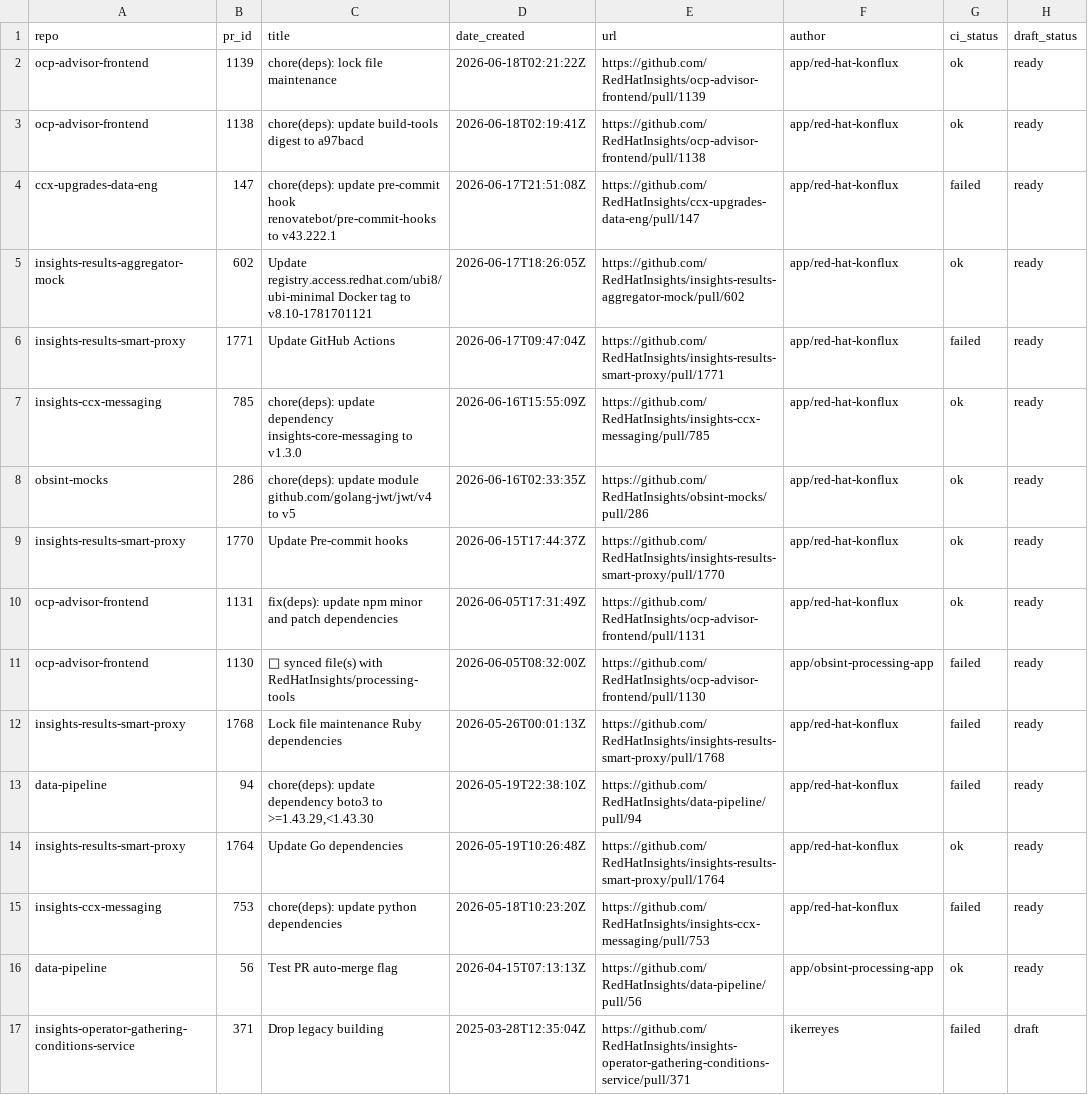
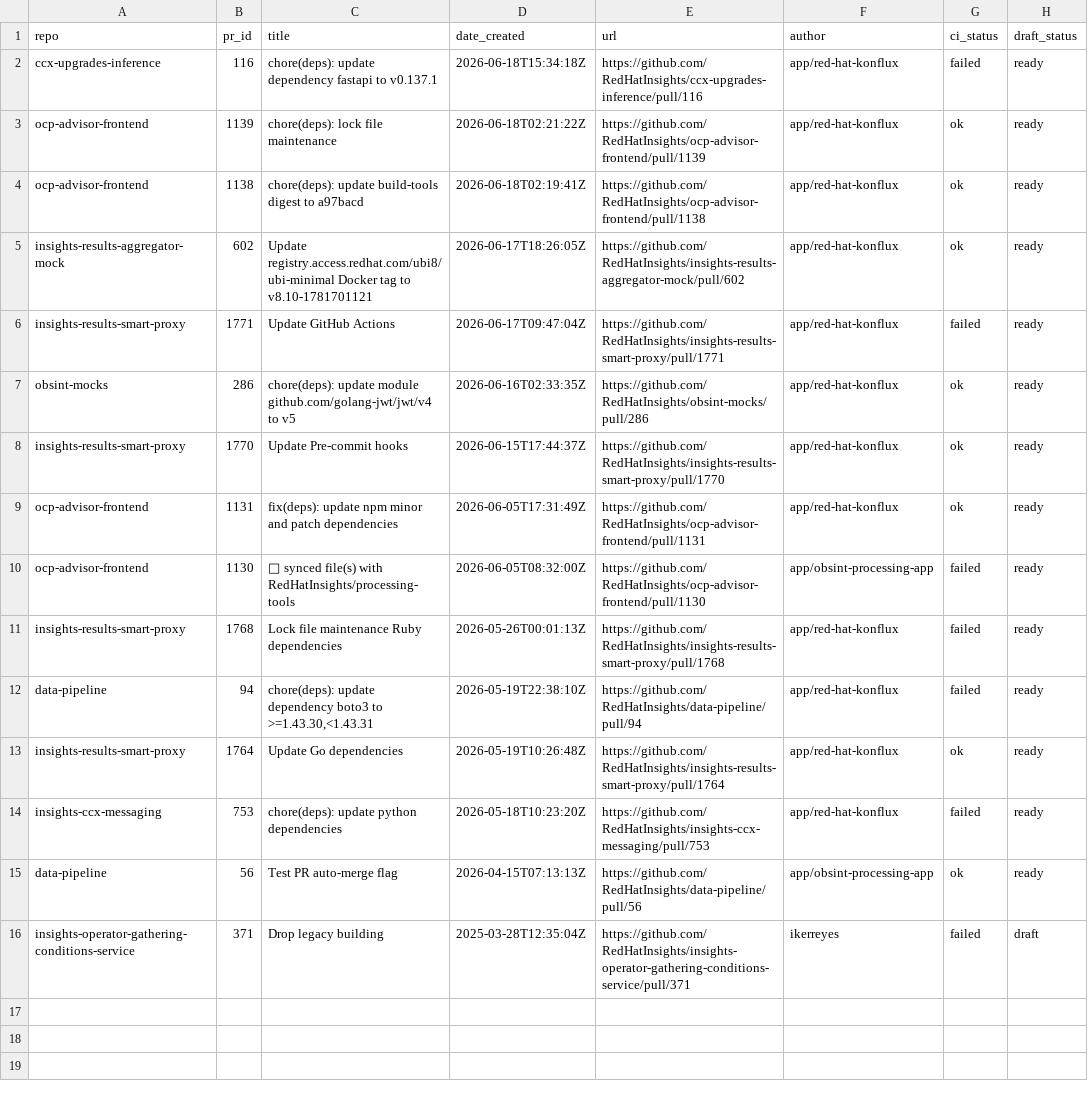
Before and after one commit to RedHatInsights/processing-tools, a CSV file: open_mr_pr/github/open-prs.csv, drawn as a sheet.

```diff
--- a/open_mr_pr/github/open-prs.csv
+++ b/open_mr_pr/github/open-prs.csv
@@ -1,8 +1,7 @@
 repo,pr_id,title,date_created,url,author,ci_status,draft_status
+ccx-upgrades-inference,116,chore(deps): update dependency fastapi to v0.137.1,2026-06-18T15:34:18Z,https://github.com/RedHatInsights/ccx-upgrades-inference/pull/116,app/red-hat-konflux,failed,ready
 ocp-advisor-frontend,1139,chore(deps): lock file maintenance,2026-06-18T02:21:22Z,https://github.com/RedHatInsights/ocp-advisor-frontend/pull/1139,app/red-hat-konflux,ok,ready
 ocp-advisor-frontend,1138,chore(deps): update build-tools digest to a97bacd,2026-06-18T02:19:41Z,https://github.com/RedHatInsights/ocp-advisor-frontend/pull/1138,app/red-hat-konflux,ok,ready
-ccx-upgrades-data-eng,147,chore(deps): update pre-commit hook renovatebot/pre-commit-hooks to v43.222.1,2026-06-17T21:51:08Z,https://github.com/RedHatInsights/ccx-upgrades-data-eng/pull/147,app/red-hat-konflux,failed,ready
 insights-results-aggregator-mock,602,Update registry.access.redhat.com/ubi8/ubi-minimal Docker tag to v8.10-1781701121,2026-06-17T18:26:05Z,https://github.com/RedHatInsights/insights-results-aggregator-mock/pull/602,app/red-hat-konflux,ok,ready
 insights-results-smart-proxy,1771,Update GitHub Actions,2026-06-17T09:47:04Z,https://github.com/RedHatInsights/insights-results-smart-proxy/pull/1771,app/red-hat-konflux,failed,ready
-insights-ccx-messaging,785,chore(deps): update dependency insights-core-messaging to v1.3.0,2026-06-16T15:55:09Z,https://github.com/RedHatInsights/insights-ccx-messaging/pull/785,app/red-hat-konflux,ok,ready
 obsint-mocks,286,chore(deps): update module github.com/golang-jwt/jwt/v4 to v5,2026-06-16T02:33:35Z,https://github.com/RedHatInsights/obsint-mocks/pull/286,app/red-hat-konflux,ok,ready
@@ -12,3 +11,3 @@ ocp-advisor-frontend,1130,🔄 synced file(s) with RedHatInsights/processing-too
 insights-results-smart-proxy,1768,Lock file maintenance Ruby dependencies,2026-05-26T00:01:13Z,https://github.com/RedHatInsights/insights-results-smart-proxy/pull/1768,app/red-hat-konflux,failed,ready
-data-pipeline,94,"chore(deps): update dependency boto3 to >=1.43.29,<1.43.30",2026-05-19T22:38:10Z,https://github.com/RedHatInsights/data-pipeline/pull/94,app/red-hat-konflux,failed,ready
+data-pipeline,94,"chore(deps): update dependency boto3 to >=1.43.30,<1.43.31",2026-05-19T22:38:10Z,https://github.com/RedHatInsights/data-pipeline/pull/94,app/red-hat-konflux,failed,ready
 insights-results-smart-proxy,1764,Update Go dependencies,2026-05-19T10:26:48Z,https://github.com/RedHatInsights/insights-results-smart-proxy/pull/1764,app/red-hat-konflux,ok,ready
```
Also changed, not shown: 3 other files.
